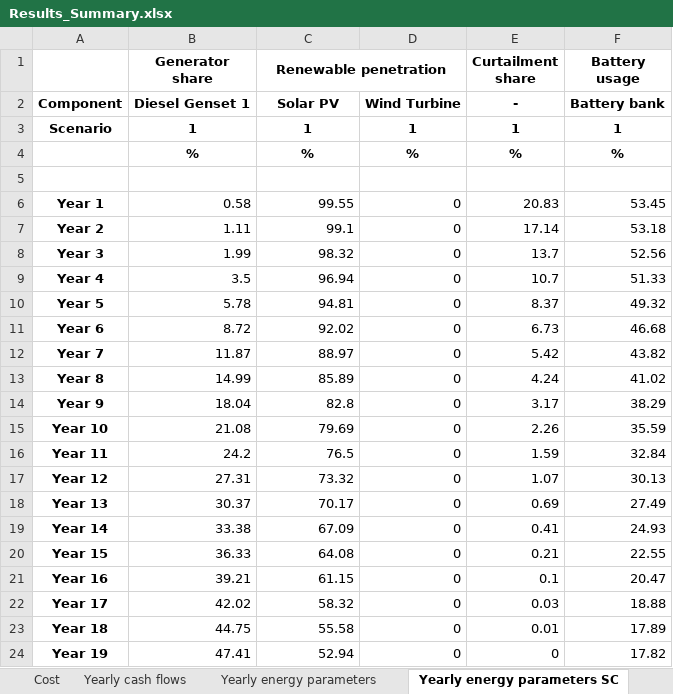
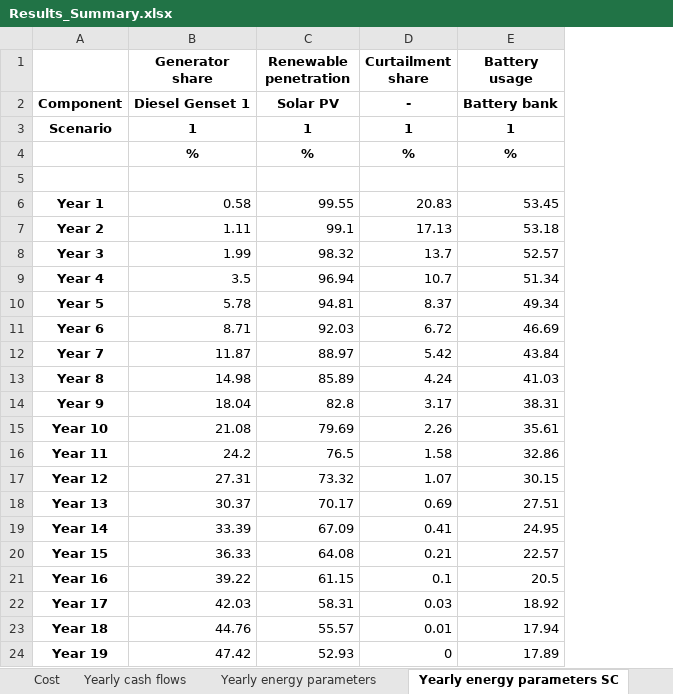
Before and after one commit to MicroGridsPy/MicroGridsPy, an Excel workbook: Code/Results/Results_Summary.xlsx, sheet Yearly energy parameters SC, drawn as a sheet; only a part is shown; values as stored, in another font and other column widths than the file's, no borders; removed rows and columns are numbered as before the commit, all else as after; the diff covers the shown part only; the diff names each change by its address in the sheet, - before the commit and + after, or states it on an @@ line.

```diff
--- a/Code/Results/Results_Summary.xlsx (sheet Yearly energy parameters SC)
+++ b/Code/Results/Results_Summary.xlsx (sheet Yearly energy parameters SC)
-column D, rows 2-24: Wind Turbine | 1 | % |  | 0 | 0 | 0 | 0 | 0 | 0 | 0 | 0 | 0 | 0 | 0 | 0 | 0 | 0 | 0 | 0 | 0 | 0 | 0
-C1:D1 merged
-D7 (Curtailment share): 17.14
+D7 (Curtailment share): 17.13
-E8 (Battery usage): 52.56
+E8 (Battery usage): 52.57
-E9 (Battery usage): 51.33
+E9 (Battery usage): 51.34
-E10 (Battery usage): 49.32
+E10 (Battery usage): 49.34
-B11 (Generator share): 8.72
+B11 (Generator share): 8.71
-C11 (Renewable penetration): 92.02
+C11 (Renewable penetration): 92.03
-D11 (Curtailment share): 6.73
+D11 (Curtailment share): 6.72
-E11 (Battery usage): 46.68
+E11 (Battery usage): 46.69
-E12 (Battery usage): 43.82
+E12 (Battery usage): 43.84
-B13 (Generator share): 14.99
+B13 (Generator share): 14.98
-E13 (Battery usage): 41.02
+E13 (Battery usage): 41.03
-E14 (Battery usage): 38.29
+E14 (Battery usage): 38.31
-E15 (Battery usage): 35.59
+E15 (Battery usage): 35.61
-D16 (Curtailment share): 1.59
+D16 (Curtailment share): 1.58
-E16 (Battery usage): 32.84
+E16 (Battery usage): 32.86
-E17 (Battery usage): 30.13
+E17 (Battery usage): 30.15
-E18 (Battery usage): 27.49
+E18 (Battery usage): 27.51
-B19 (Generator share): 33.38
+B19 (Generator share): 33.39
-E19 (Battery usage): 24.93
+E19 (Battery usage): 24.95
-E20 (Battery usage): 22.55
+E20 (Battery usage): 22.57
-B21 (Generator share): 39.21
+B21 (Generator share): 39.22
-E21 (Battery usage): 20.47
+E21 (Battery usage): 20.5
-B22 (Generator share): 42.02
+B22 (Generator share): 42.03
-C22 (Renewable penetration): 58.32
+C22 (Renewable penetration): 58.31
-E22 (Battery usage): 18.88
+E22 (Battery usage): 18.92
-B23 (Generator share): 44.75
+B23 (Generator share): 44.76
-C23 (Renewable penetration): 55.58
+C23 (Renewable penetration): 55.57
-E23 (Battery usage): 17.89
+E23 (Battery usage): 17.94
-B24 (Generator share): 47.41
+B24 (Generator share): 47.42
-C24 (Renewable penetration): 52.94
+C24 (Renewable penetration): 52.93
-E24 (Battery usage): 17.82
+E24 (Battery usage): 17.89
```
Also changed, not shown: 2 edited cells elsewhere in this sheet, sheet Yearly energy parameters, sheet Cost, sheet Yearly cash flows, sheet Size, 4 other files.
